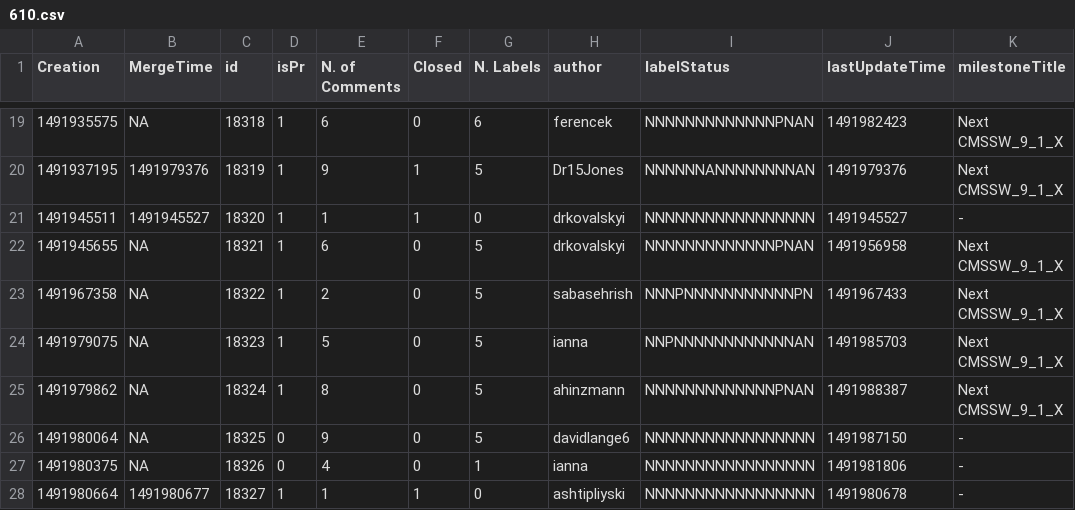
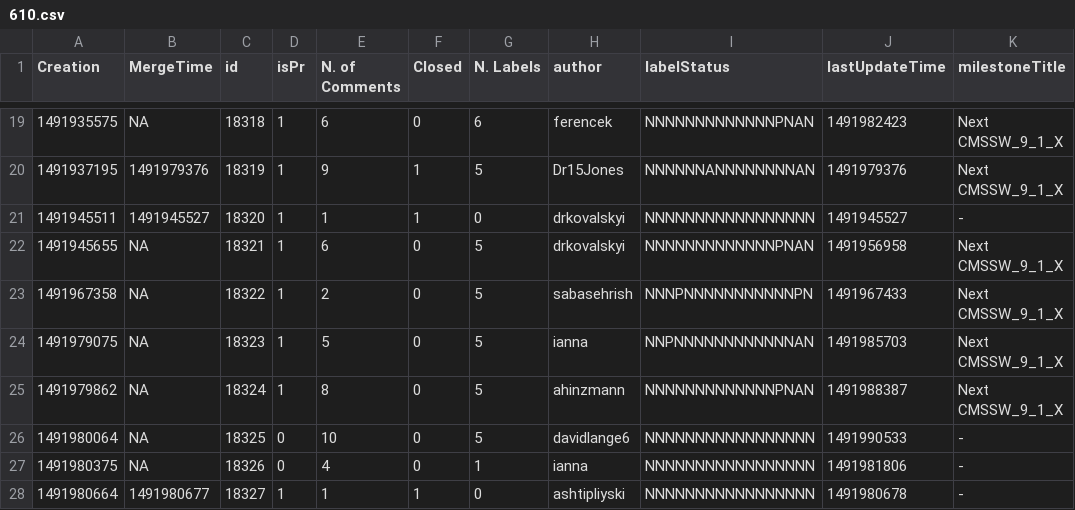
Before and after one commit to kpedro88/cms-sw.github.io, a CSV file: data/stats/prs/610.csv, drawn as a sheet; only a part is shown, gaps mark what is left out.

Commit message:
Update data - 2017-04-12-13:52

```diff
--- a/data/stats/prs/610.csv
+++ b/data/stats/prs/610.csv
@@ -25,3 +25,3 @@ Creation,MergeTime,id,isPr,N. of Comments,Closed,N. Labels,author, labelStatus,
 1491979862,NA,18324,1,8,0,5,ahinzmann,NNNNNNNNNNNNNPNAN,1491988387,Next CMSSW_9_1_X
-1491980064,NA,18325,0,9,0,5,davidlange6,NNNNNNNNNNNNNNNNN,1491987150,-
+1491980064,NA,18325,0,10,0,5,davidlange6,NNNNNNNNNNNNNNNNN,1491990533,-
 1491980375,NA,18326,0,4,0,1,ianna,NNNNNNNNNNNNNNNNN,1491981806,-
```
Also changed, not shown: 4 other files.
